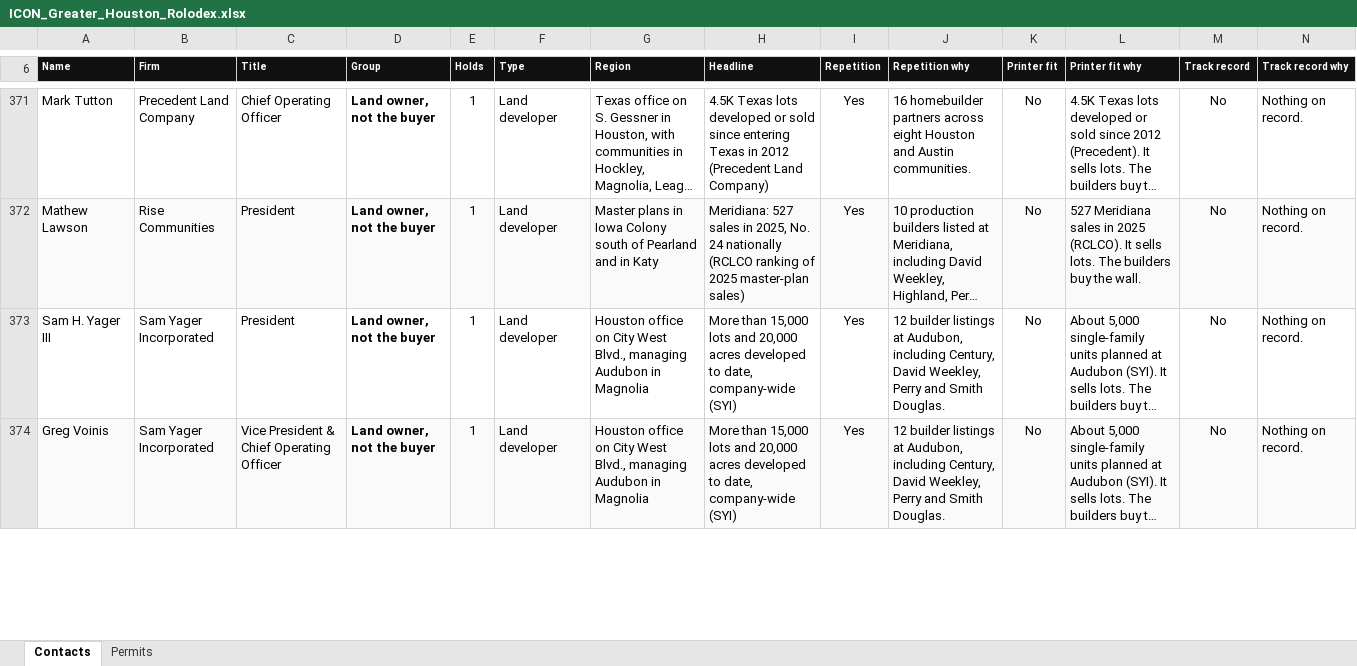
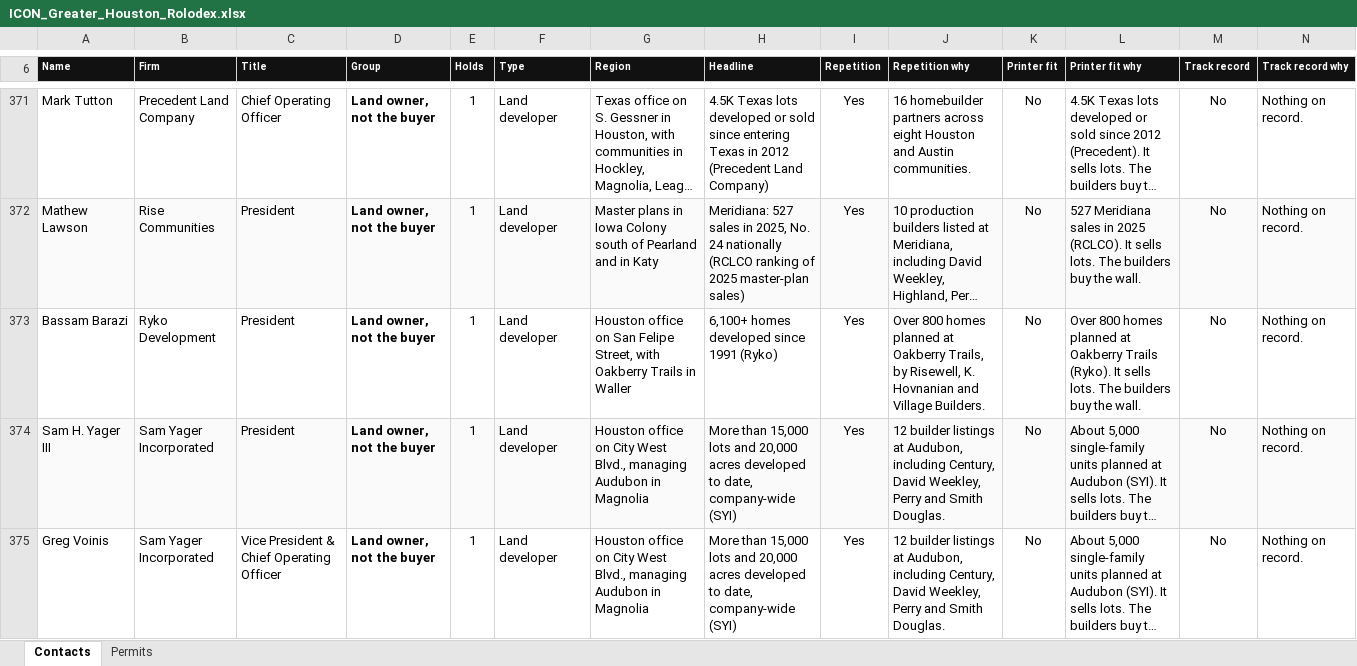
Before and after one commit to ibarzabalhec/houston-3d-rolodex, an Excel workbook: ICON_Greater_Houston_Rolodex.xlsx, sheet Contacts, drawn as a sheet; only a part is shown, gaps mark what is left out; long unchanged cells end in …; values as stored, in another font and other column widths than the file's, no borders; addresses are those after the commit; rows hold the shown columns only; the diff covers the shown part only; the diff names each change by its address in the sheet, - before the commit and + after, or states it on an @@ line.

```diff
--- a/ICON_Greater_Houston_Rolodex.xlsx (sheet Contacts)
+++ b/ICON_Greater_Houston_Rolodex.xlsx (sheet Contacts)
+row 373: Bassam Barazi | Ryko Development | President | Land owner, not the buyer | 1 | Land developer | Houston office on San Felipe Street, with Oakberry Trails in Waller | 6,100+ homes developed since 1991 (Ryko) | Yes | Over 800 homes planned at Oakberry Trails, by Risewell, K. Hovnanian and Village Builders. | No | Over 800 homes planned at Oakberry Trails (Ryko). It sells lots. The builders buy the wall. | No | Nothing on record.
-A374:N374 fill: none
+A374:N374 fill: #FAFAFA
-A375:N375 fill: #FAFAFA
+A375:N375 fill: none
```
Also changed, not shown: 2 added rows, 5 edited cells and cell formats elsewhere in this sheet, DFW_Rolodex.xlsx, 7 other files.
